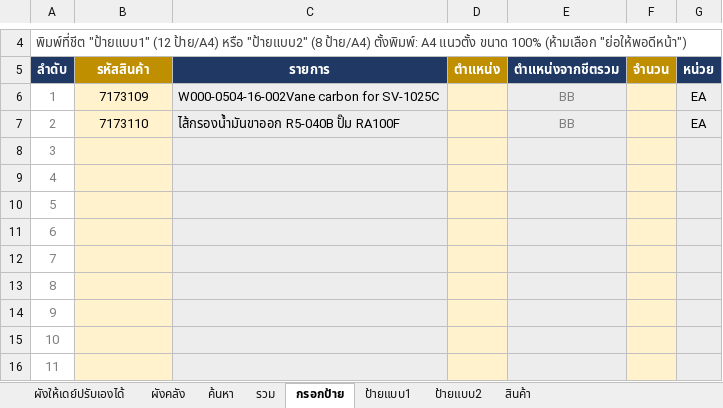
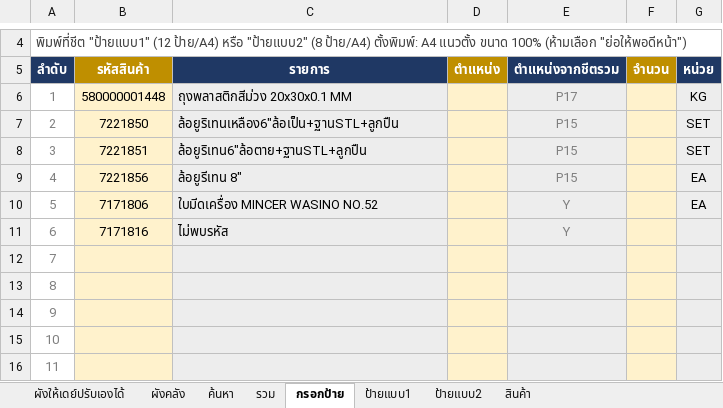
Before and after one commit to warawootkhatsongkram-lang/Layout-itail, an Excel workbook: LAY_OUT_02.xlsx, sheet กรอกป้าย, drawn as a sheet; only a part is shown, gaps mark what is left out; values as stored, in another font and other column widths than the file's, no borders; the diff names each change by its address in the sheet, - before the commit and + after, or states it on an @@ line.

```diff
--- a/LAY_OUT_02.xlsx (sheet กรอกป้าย)
+++ b/LAY_OUT_02.xlsx (sheet กรอกป้าย)
-B6 (รหัสสินค้า): 7173109
+B6 (รหัสสินค้า): 580000001448
-C6 (รายการ): W000-0504-16-002Vane carbon for SV-1025C
+C6 (รายการ): ถุงพลาสติกสีม่วง 20x30x0.1 MM
-E6 (ตำแหน่งจากชีตรวม): BB
+E6 (ตำแหน่งจากชีตรวม): P17
-G6 (หน่วย): EA
+G6 (หน่วย): KG
-B7 (รหัสสินค้า): 7173110
+B7 (รหัสสินค้า): 7221850
-C7 (รายการ): ไส้กรองน้ำมันขาออก R5-040B ปั๊ม RA100F
+C7 (รายการ): ล้อยูริเทนเหลือง6"ล้อเป็น+ฐานSTL+ลูกปืน
-E7 (ตำแหน่งจากชีตรวม): BB
+E7 (ตำแหน่งจากชีตรวม): P15
-G7 (หน่วย): EA
+G7 (หน่วย): SET
-B8 (รหัสสินค้า): (empty)
+B8 (รหัสสินค้า): 7221851
-C8 (รายการ): (empty)
+C8 (รายการ): ล้อยูริเทน6"ล้อตาย+ฐานSTL+ลูกปืน
-E8:E9 (ตำแหน่งจากชีตรวม): (empty)
+E8:E9 (ตำแหน่งจากชีตรวม): P15
-G8 (หน่วย): (empty)
+G8 (หน่วย): SET
-B9 (รหัสสินค้า): (empty)
+B9 (รหัสสินค้า): 7221856
-C9 (รายการ): (empty)
+C9 (รายการ): ล้อยูรีเทน 8"
-G9:G10 (หน่วย): (empty)
+G9:G10 (หน่วย): EA
-B10 (รหัสสินค้า): (empty)
+B10 (รหัสสินค้า): 7171806
-C10 (รายการ): (empty)
+C10 (รายการ): ใบมีดเครื่อง MINCER WASINO NO.52
-E10:E11 (ตำแหน่งจากชีตรวม): (empty)
+E10:E11 (ตำแหน่งจากชีตรวม): Y
-B11 (รหัสสินค้า): (empty)
+B11 (รหัสสินค้า): 7171816
-C11 (รายการ): (empty)
+C11 (รายการ): ไม่พบรหัส
```
Also changed, not shown: sheet ป้ายแบบ2, sheet สินค้า, sheet ป้ายแบบ1, sheet รวม, formulas that keep their value, hidden cells, 2 other files.
